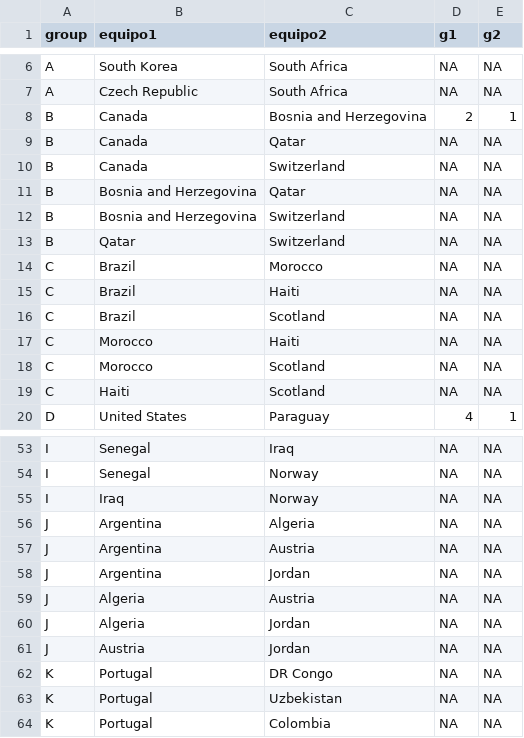
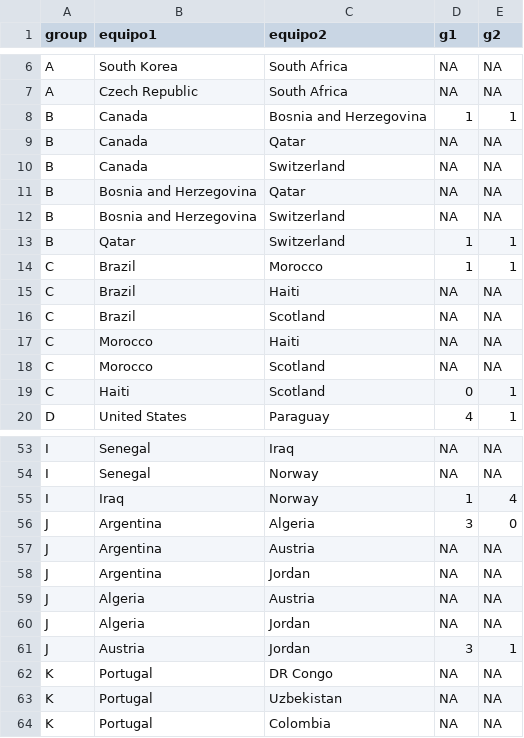
Before and after one commit to CapStats-ML/Mod-Jerarquico-Bayesiano-Mundial, a CSV file: data/live/resultados_reales.csv, drawn as a sheet; only a part is shown, gaps mark what is left out; the diff covers the shown part only.

```diff
--- a/data/live/resultados_reales.csv
+++ b/data/live/resultados_reales.csv
@@ -7,3 +7,3 @@ A,South Korea,South Africa,NA,NA
 A,Czech Republic,South Africa,NA,NA
-B,Canada,Bosnia and Herzegovina,2,1
+B,Canada,Bosnia and Herzegovina,1,1
 B,Canada,Qatar,NA,NA
@@ -12,4 +12,4 @@ B,Bosnia and Herzegovina,Qatar,NA,NA
 B,Bosnia and Herzegovina,Switzerland,NA,NA
-B,Qatar,Switzerland,NA,NA
-C,Brazil,Morocco,NA,NA
+B,Qatar,Switzerland,1,1
+C,Brazil,Morocco,1,1
 C,Brazil,Haiti,NA,NA
@@ -18,3 +18,3 @@ C,Morocco,Haiti,NA,NA
 C,Morocco,Scotland,NA,NA
-C,Haiti,Scotland,NA,NA
+C,Haiti,Scotland,0,1
 D,United States,Paraguay,4,1
@@ -54,4 +54,4 @@ I,Senegal,Iraq,NA,NA
 I,Senegal,Norway,NA,NA
-I,Iraq,Norway,NA,NA
-J,Argentina,Algeria,NA,NA
+I,Iraq,Norway,1,4
+J,Argentina,Algeria,3,0
 J,Argentina,Austria,NA,NA
@@ -60,3 +60,3 @@ J,Algeria,Austria,NA,NA
 J,Algeria,Jordan,NA,NA
-J,Austria,Jordan,NA,NA
+J,Austria,Jordan,3,1
 K,Portugal,DR Congo,NA,NA
```
Also changed, not shown: 20 edited cells elsewhere in this file, 25 other files.
